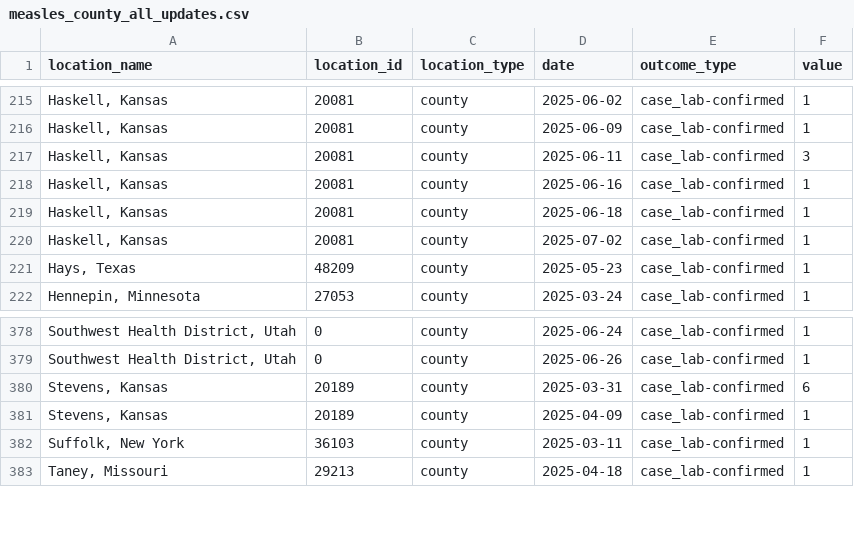
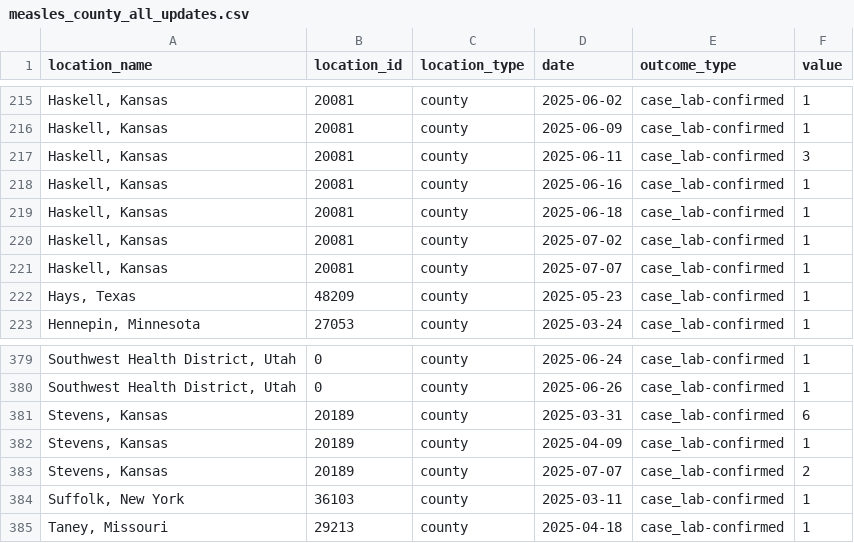
Before and after one commit to CSSEGISandData/measles_data, a CSV file: measles_county_all_updates.csv, drawn as a sheet; only a part is shown, gaps mark what is left out.

```diff
--- a/measles_county_all_updates.csv
+++ b/measles_county_all_updates.csv
@@ -220,2 +220,3 @@ location_name,location_id,location_type,date,outcome_type,value
 "Haskell, Kansas",20081,county,2025-07-02,case_lab-confirmed,1
+"Haskell, Kansas",20081,county,2025-07-07,case_lab-confirmed,1
 "Hays, Texas",48209,county,2025-05-23,case_lab-confirmed,1
@@ -381,2 +382,3 @@ location_name,location_id,location_type,date,outcome_type,value
 "Stevens, Kansas",20189,county,2025-04-09,case_lab-confirmed,1
+"Stevens, Kansas",20189,county,2025-07-07,case_lab-confirmed,2
 "Suffolk, New York",36103,county,2025-03-11,case_lab-confirmed,1
```
Also changed, not shown: Top_states_time_series.csv, data_sources_by_state.csv.
